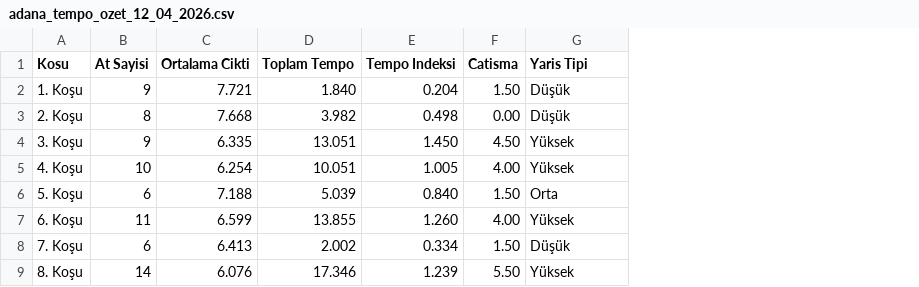
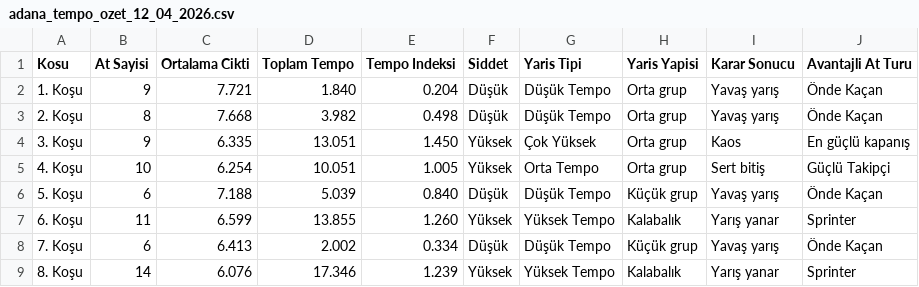
Before and after one commit to Futuretr/yeni-beygir-izmir, a CSV file: adana_tempo_ozet_12_04_2026.csv, drawn as a sheet; removed rows and columns are numbered as before the commit, all else as after; the diff names each change by its address in the sheet, - before the commit and + after, or states it on an @@ line.

```diff
--- a/adana_tempo_ozet_12_04_2026.csv
+++ b/adana_tempo_ozet_12_04_2026.csv
-column F (Catisma), rows 2-9: 1.50 | 0.00 | 4.50 | 4.00 | 1.50 | 4.00 | 1.50 | 5.50
+column F (Siddet), rows 2-9: Düşük | Düşük | Yüksek | Yüksek | Düşük | Yüksek | Düşük | Yüksek
+column H (Yaris Yapisi), rows 2-9: Orta grup | Orta grup | Orta grup | Orta grup | Küçük grup | Kalabalık | Küçük grup | Kalabalık
+column I (Karar Sonucu), rows 2-9: Yavaş yarış | Yavaş yarış | Kaos | Sert bitiş | Yavaş yarış | Yarış yanar | Yavaş yarış | Yarış yanar
+column J (Avantajli At Turu), rows 2-9: Önde Kaçan | Önde Kaçan | En güçlü kapanış | Güçlü Takipçi | Önde Kaçan | Sprinter | Önde Kaçan | Sprinter
-G2:G3 (Yaris Tipi): Düşük
+G2:G3 (Yaris Tipi): Düşük Tempo
-G4 (Yaris Tipi): Yüksek
+G4 (Yaris Tipi): Çok Yüksek
-G5 (Yaris Tipi): Yüksek
+G5 (Yaris Tipi): Orta Tempo
-G6 (Yaris Tipi): Orta
+G6 (Yaris Tipi): Düşük Tempo
-G7 (Yaris Tipi): Yüksek
+G7 (Yaris Tipi): Yüksek Tempo
-G8 (Yaris Tipi): Düşük
+G8 (Yaris Tipi): Düşük Tempo
-G9 (Yaris Tipi): Yüksek
+G9 (Yaris Tipi): Yüksek Tempo
```
Also changed, not shown: adana_at_siralama_12_04_2026.csv, izmir_at_siralama_12_04_2026.csv, 5 other files.
